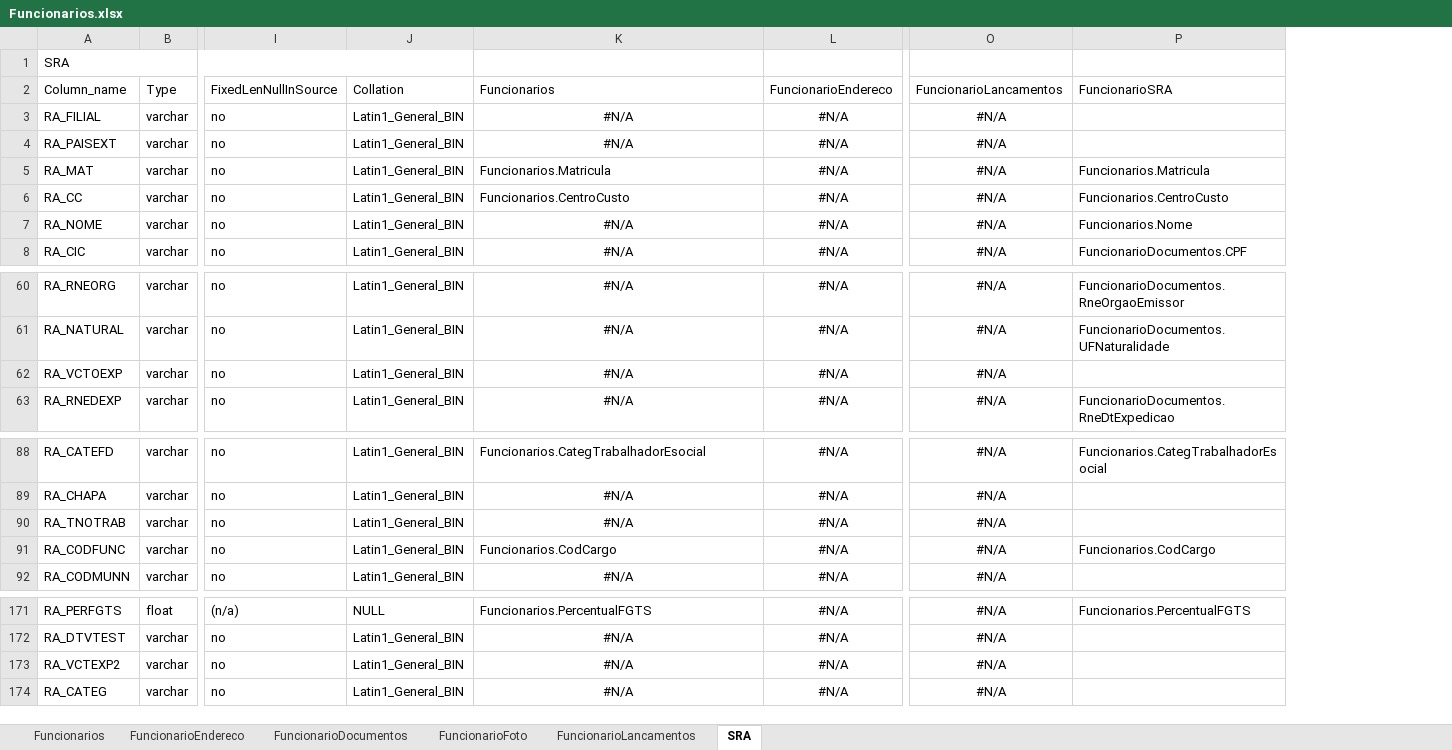
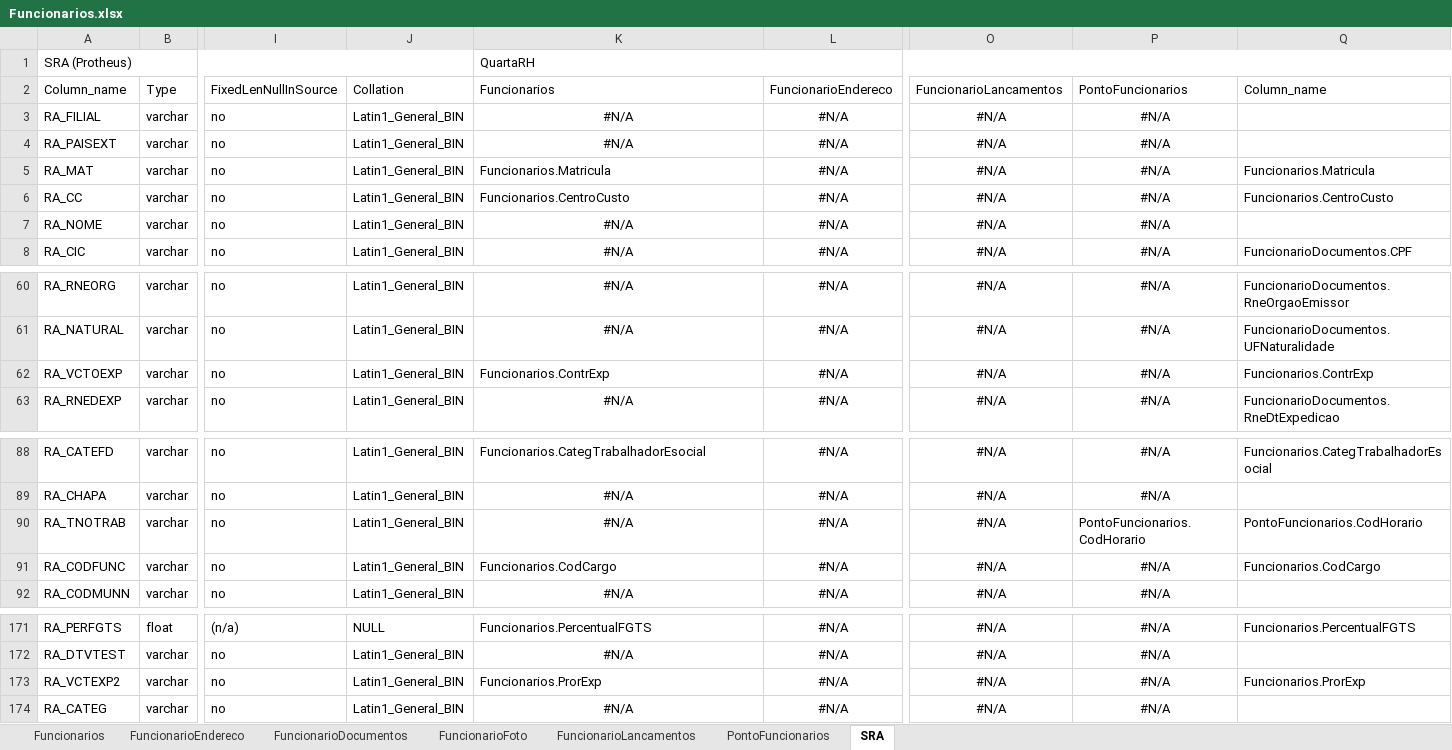
Before and after one commit to naldodj/naldodj-QRH2TotvsProtheus, an Excel workbook: doc/Funcionarios.xlsx, sheet SRA, drawn as a sheet; only a part is shown, gaps mark what is left out; values as stored, in another font and other column widths than the file's, no borders; removed rows and columns are numbered as before the commit, all else as after; rows hold the shown columns only; the diff names each change by its address in the sheet, - before the commit and + after, or states it on an @@ line.

```diff
--- a/doc/Funcionarios.xlsx (sheet SRA)
+++ b/doc/Funcionarios.xlsx (sheet SRA)
+sheet tab: PontoFuncionarios
+column P, rows 2-8: PontoFuncionarios | #N/A | #N/A | #N/A | #N/A | #N/A | #N/A; rows 60-63: all #N/A; rows 88-92: #N/A | #N/A | PontoFuncionarios.CodHorario | #N/A | #N/A; rows 171-174: all #N/A
-row 1: SRA
+row 1: SRA (Protheus) |  |  |  | QuartaRH
-Q2: FuncionarioSRA
+Q2: Column_name
-Q7: Funcionarios.Nome
+Q7: (empty)
-K62: #N/A
+K62: Funcionarios.ContrExp
-K62 alignment: center
+K62 alignment: left
-Q62: (empty)
+Q62: Funcionarios.ContrExp
-Q90: (empty)
+Q90: PontoFuncionarios.CodHorario
-K173: #N/A
+K173: Funcionarios.ProrExp
-K173 alignment: center
+K173 alignment: left
-Q173: (empty)
+Q173: Funcionarios.ProrExp
```
Also changed, not shown: sheet FuncionarioLancamentos, sheet Funcionarios, sheet FuncionarioFoto, sheet FuncionarioEndereco, sheet FuncionarioDocumentos, formulas that keep their value, 9 other files.
